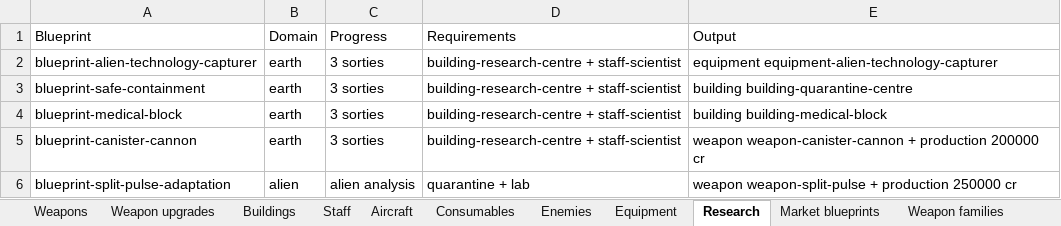
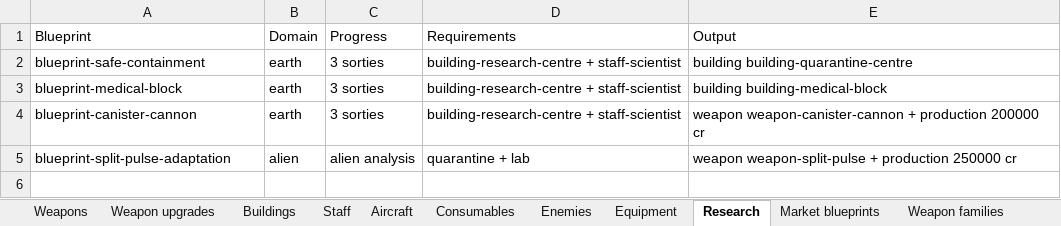
Before and after one commit to MaxVigil/Shmup, an Excel workbook: docs/ENTITIES.xlsx, sheet Research, drawn as a sheet; values as stored, in another font and other column widths than the file's, no borders; the diff names each change by its address in the sheet, - before the commit and + after, or states it on an @@ line.

Commit message:
feat(weapons): E3.2b — full Capturer removal; stun is the only alien-recovery path
- Catalog: blueprints/equipment sections are now empty arrays; ids.ts drops
  blueprintId.alienTechnologyCapturer + equipmentId.alienTechnologyCapturer.
- CombatScene: remove getEquippedEquipmentId callback, equippedEquipmentId field,
  and hasCapturerEquipped(); recovery gate is stun-only; the Warden "destroyed
  without recovery" ending key is renamed combat.wardenDestroyedNoRecovery.
- Store: drop the START_BLUEPRINT_RESEARCH Warden-telemetry special case.
- UI: delete the terrestrial "Programme" (research → manufacture → equip) block,
  special-equipment/preflight capturer rows, databank rows, event listeners, and
  template ids; module/blueprint name maps and report copy are now generic.
- Guidance: progression-guidance drops the blueprint/equipment kinds and routes
  workshop + telemetry directly to recovery → containment → adaptation;
  base-navigation mapping updated.
- i18n: remove ~40 dead Capturer keys from en/uk/zh.
- Save compatibility: legacy saves with old Capturer ids keep their content;
  hadCapturerProgress still derives telemetryRecorded from them (literal ids).
- Tests: rework guidance/navigation/content/blueprint-progression/loadout tests;
  remove the capturer store-cycle and telemetry-gate tests; 249 unit tests pass.
- Docs: DECISIONS #19; STATUS/PLAN E3.2b; WEAPONS_EPIC section 9 marked
  implemented; ENTITIES.md/.xlsx + BALANCE.md regenerated.

```diff
--- a/docs/ENTITIES.xlsx (sheet Research)
+++ b/docs/ENTITIES.xlsx (sheet Research)
-row 2: blueprint-alien-technology-capturer | earth | 3 sorties | building-research-centre + staff-scientist | equipment equipment-alien-technology-capturer
```
Also changed, not shown: sheet Equipment, 29 other files.
